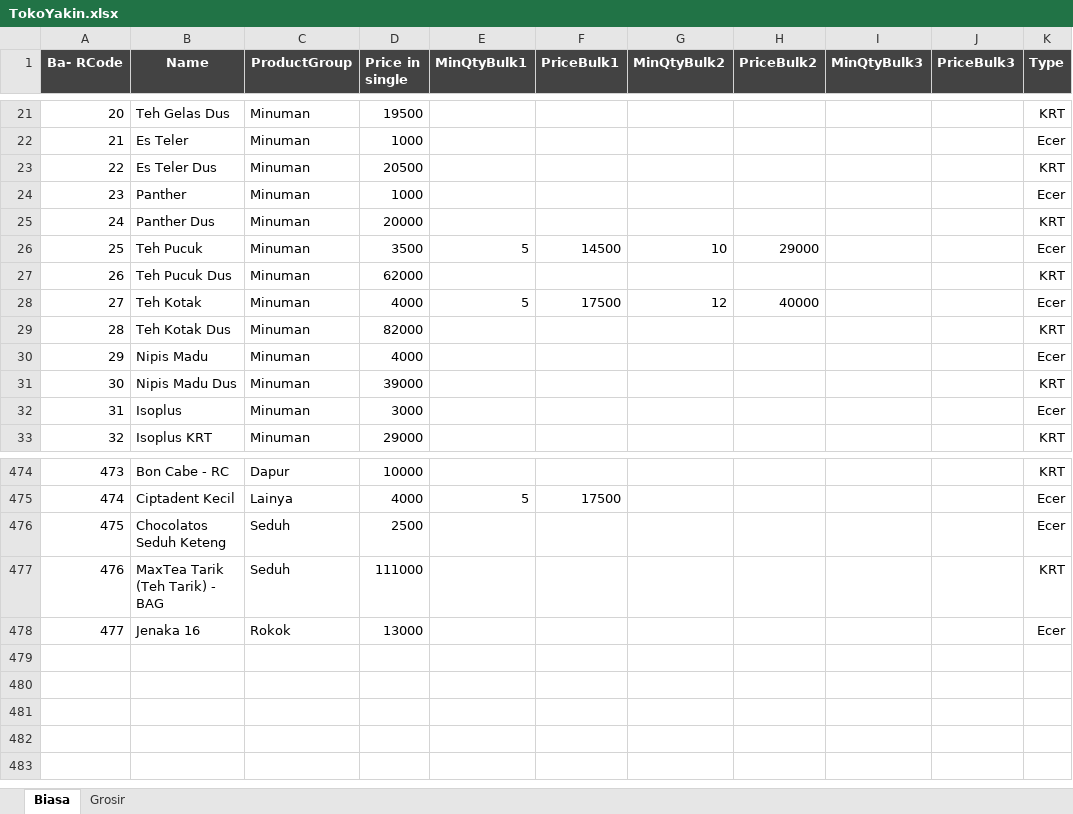
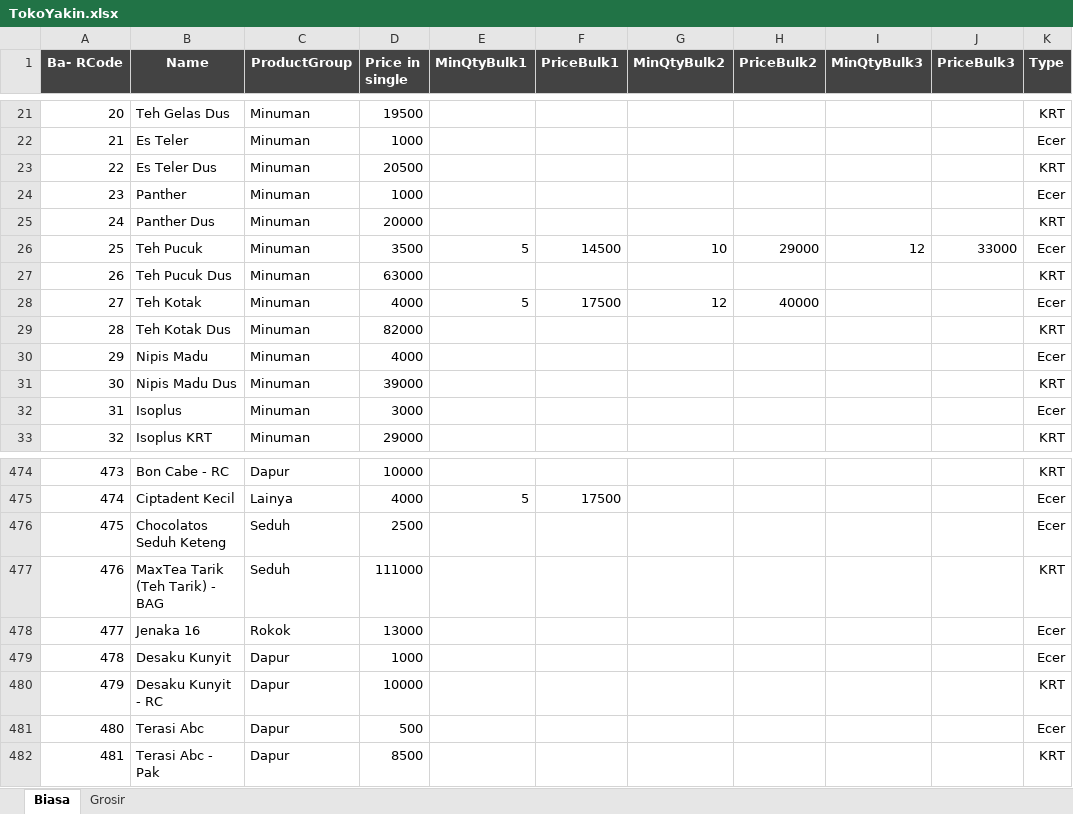
Before and after one commit to rudiath95/toko-yakin, an Excel workbook: TokoYakin.xlsx, sheet Biasa, drawn as a sheet; only a part is shown, gaps mark what is left out; values as stored, in another font and other column widths than the file's, no borders; charts and pictures and conditional formats not drawn; the diff names each change by its address in the sheet, - before the commit and + after, or states it on an @@ line.

Commit message:
update spreadsheet data

```diff
--- a/TokoYakin.xlsx (sheet Biasa)
+++ b/TokoYakin.xlsx (sheet Biasa)
-I26 (MinQtyBulk3): (empty)
+I26 (MinQtyBulk3): 12
-J26 (PriceBulk3): (empty)
+J26 (PriceBulk3): 33000
-D27 (Price in single): 62000
+D27 (Price in single): 63000
+row 479: 478 | Desaku Kunyit | Dapur | 1000 |  |  |  |  |  |  | Ecer
+row 480: 479 | Desaku Kunyit - RC | Dapur | 10000 |  |  |  |  |  |  | KRT
+row 481: 480 | Terasi Abc | Dapur | 500 |  |  |  |  |  |  | Ecer
+row 482: 481 | Terasi Abc - Pak | Dapur | 8500 |  |  |  |  |  |  | KRT
```
